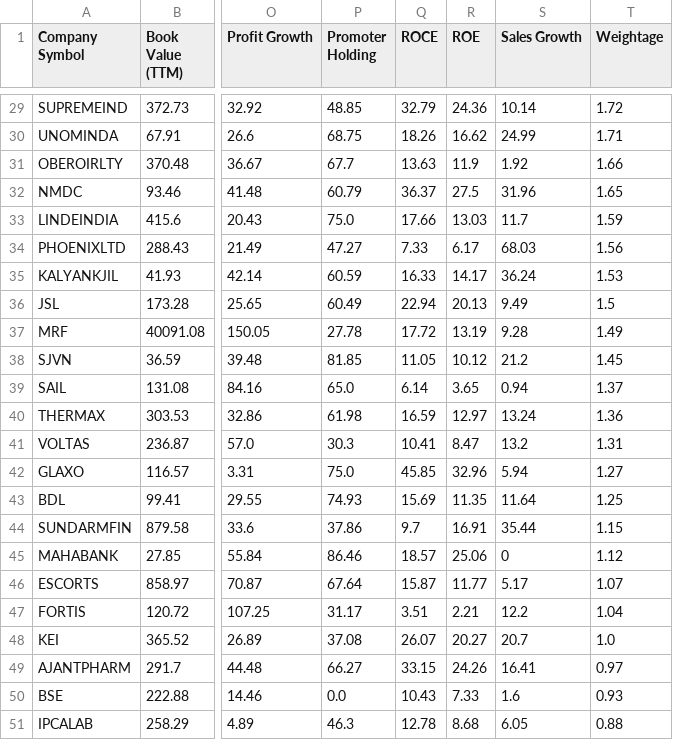
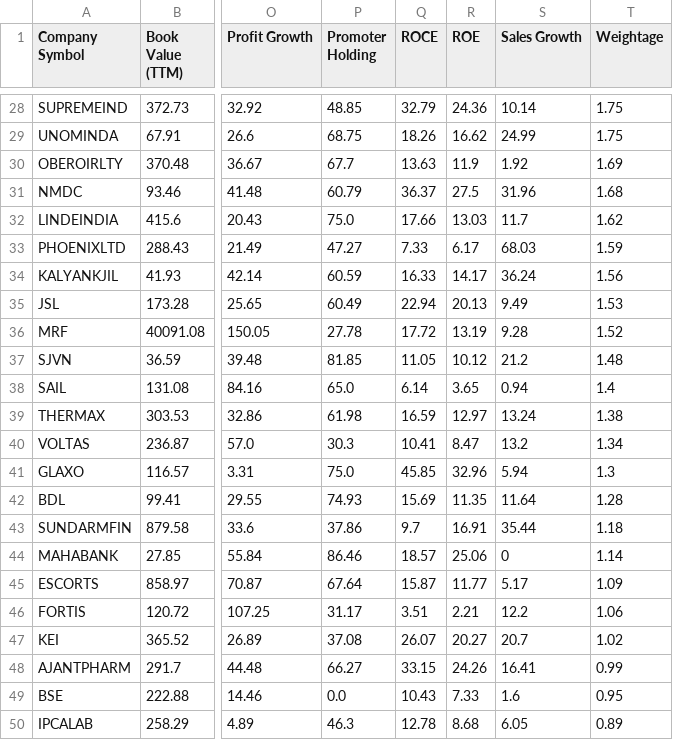
Before and after one commit to P0W/nse_indices, a CSV file: data/ind_niftymidcap150momentum50_list_financials.csv, drawn as a sheet; only a part is shown, gaps mark what is left out; addresses are those after the commit; the diff covers the shown part only; the diff names each change by its address in the sheet, - before the commit and + after, or states it on an @@ line.

```diff
--- a/data/ind_niftymidcap150momentum50_list_financials.csv
+++ b/data/ind_niftymidcap150momentum50_list_financials.csv
-T28 (Weightage): 1.72
+T28 (Weightage): 1.75
-T29 (Weightage): 1.71
+T29 (Weightage): 1.75
-T30 (Weightage): 1.66
+T30 (Weightage): 1.69
-T31 (Weightage): 1.65
+T31 (Weightage): 1.68
-T32 (Weightage): 1.59
+T32 (Weightage): 1.62
-T33 (Weightage): 1.56
+T33 (Weightage): 1.59
-T34 (Weightage): 1.53
+T34 (Weightage): 1.56
-T35 (Weightage): 1.5
+T35 (Weightage): 1.53
-T36 (Weightage): 1.49
+T36 (Weightage): 1.52
-T37 (Weightage): 1.45
+T37 (Weightage): 1.48
-T38 (Weightage): 1.37
+T38 (Weightage): 1.4
-T39 (Weightage): 1.36
+T39 (Weightage): 1.38
-T40 (Weightage): 1.31
+T40 (Weightage): 1.34
-T41 (Weightage): 1.27
+T41 (Weightage): 1.3
-T42 (Weightage): 1.25
+T42 (Weightage): 1.28
-T43 (Weightage): 1.15
+T43 (Weightage): 1.18
-T44 (Weightage): 1.12
+T44 (Weightage): 1.14
-T45 (Weightage): 1.07
+T45 (Weightage): 1.09
-T46 (Weightage): 1.04
+T46 (Weightage): 1.06
-T47 (Weightage): 1.0
+T47 (Weightage): 1.02
-T48 (Weightage): 0.97
+T48 (Weightage): 0.99
-T49 (Weightage): 0.93
+T49 (Weightage): 0.95
-T50 (Weightage): 0.88
+T50 (Weightage): 0.89
```
Also changed, not shown: 1 removed row and 26 edited cells elsewhere in this file, data/ind_niftymicrocap250_list_financials.csv, 2 other files.
